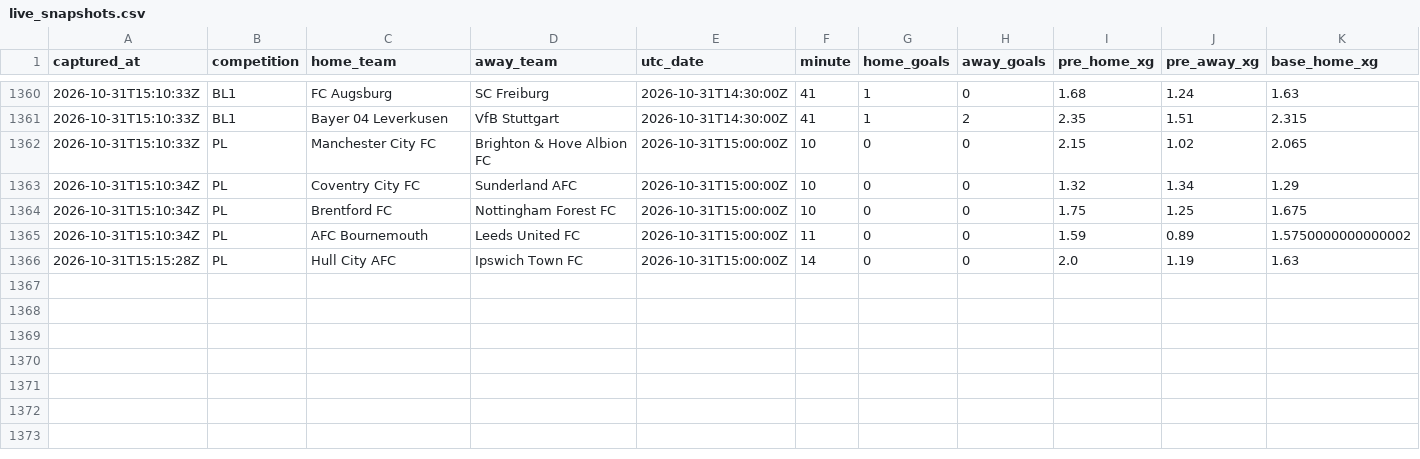
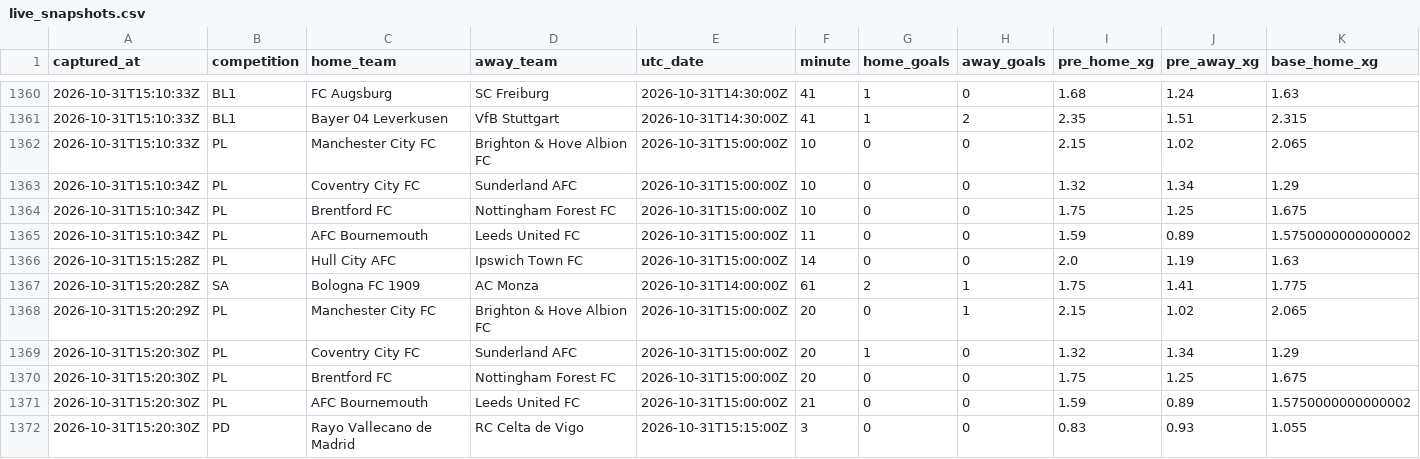
Before and after one commit to ecastc2607-cmd/football_prediction, a CSV file: data/tracking/live_snapshots.csv, drawn as a sheet; only a part is shown, gaps mark what is left out; rows hold the shown columns only; the diff names each change by its address in the sheet, - before the commit and + after, or states it on an @@ line.

```diff
--- a/data/tracking/live_snapshots.csv
+++ b/data/tracking/live_snapshots.csv
+row 1367: 2026-10-31T15:20:28Z | SA | Bologna FC 1909 | AC Monza | 2026-10-31T14:00:00Z | 61 | 2 | 1 | 1.75 | 1.41 | 1.775
+row 1368: 2026-10-31T15:20:29Z | PL | Manchester City FC | Brighton & Hove Albion FC | 2026-10-31T15:00:00Z | 20 | 0 | 1 | 2.15 | 1.02 | 2.065
+row 1369: 2026-10-31T15:20:30Z | PL | Coventry City FC | Sunderland AFC | 2026-10-31T15:00:00Z | 20 | 1 | 0 | 1.32 | 1.34 | 1.29
+row 1370: 2026-10-31T15:20:30Z | PL | Brentford FC | Nottingham Forest FC | 2026-10-31T15:00:00Z | 20 | 0 | 0 | 1.75 | 1.25 | 1.675
+row 1371: 2026-10-31T15:20:30Z | PL | AFC Bournemouth | Leeds United FC | 2026-10-31T15:00:00Z | 21 | 0 | 0 | 1.59 | 0.89 | 1.5750000000000002
+row 1372: 2026-10-31T15:20:30Z | PD | Rayo Vallecano de Madrid | RC Celta de Vigo | 2026-10-31T15:15:00Z | 3 | 0 | 0 | 0.83 | 0.93 | 1.055
```
Also changed, not shown: data/tracking/live_odds_snapshots.csv, 1 other file.
